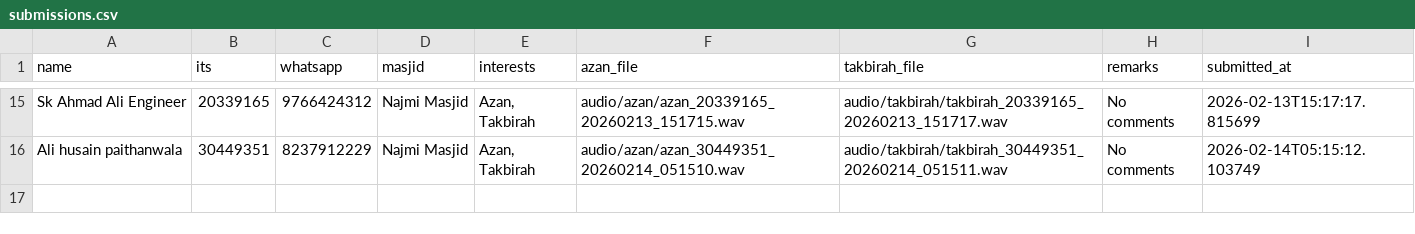
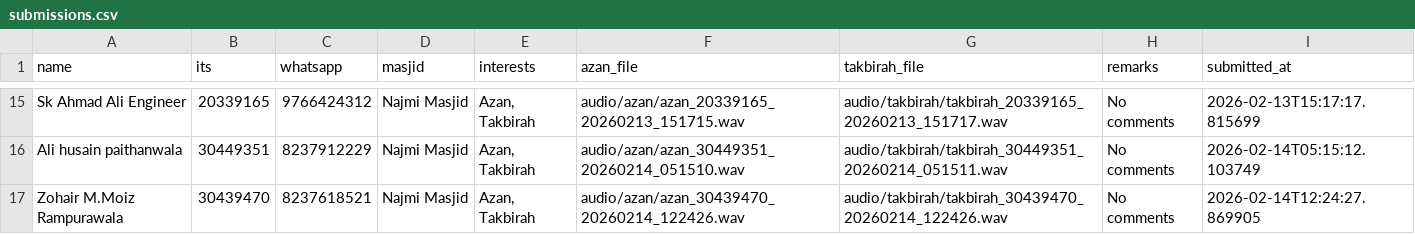
Before and after one commit to HuzyHusainy/Streamlit-Azan-Takbirah-Recorder, a CSV file: submissions.csv, drawn as a sheet; only a part is shown, gaps mark what is left out; the diff names each change by its address in the sheet, - before the commit and + after, or states it on an @@ line.

Commit message:
Add submission from 30439470 - 2026-02-14 12:24:28

```diff
--- a/submissions.csv
+++ b/submissions.csv
+row 17: Zohair M.Moiz Rampurawala | 30439470 | 8237618521 | Najmi Masjid | Azan, Takbirah | audio/azan/azan_30439470_20260214_122426.wav | audio/takbirah/takbirah_30439470_20260214_122426.wav | No comments | 2026-02-14T12:24:27.869905
```
